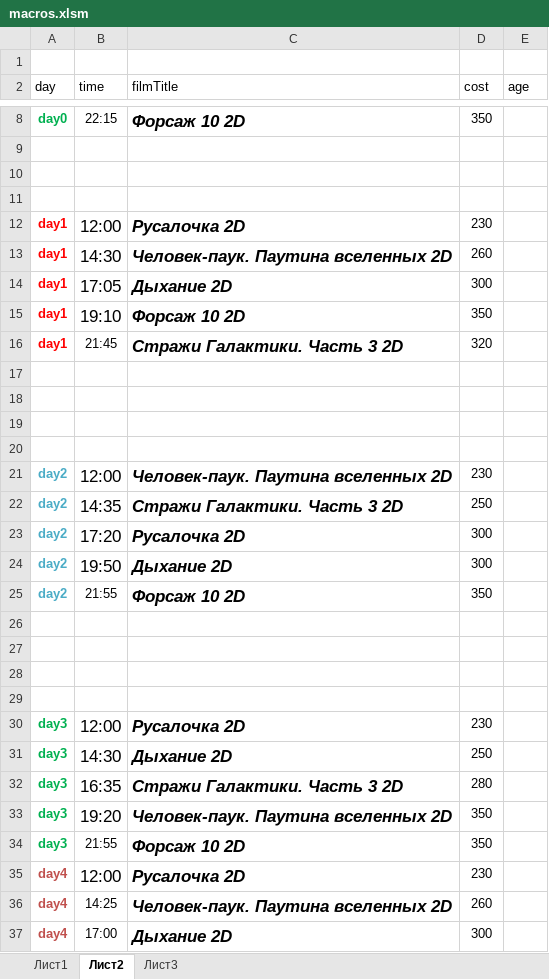
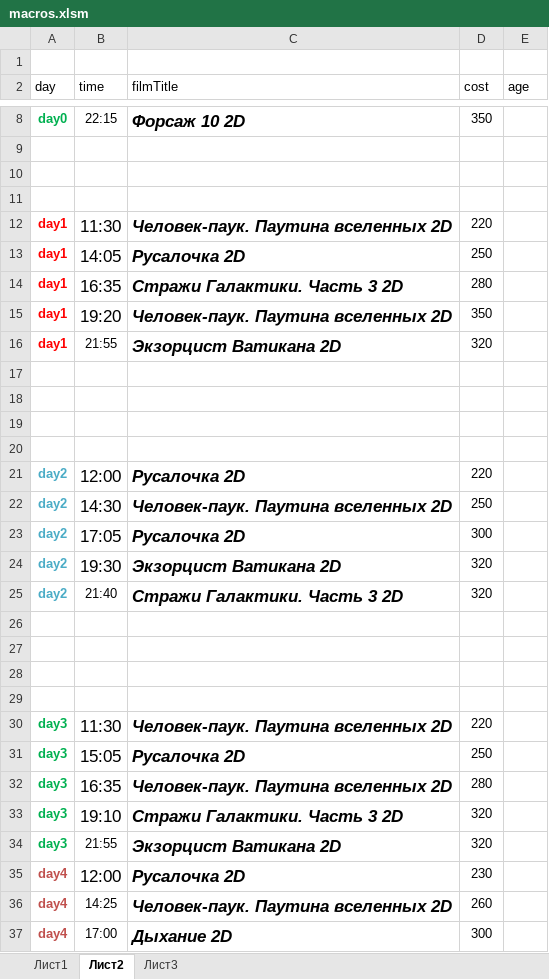
Before and after one commit to eg-bond/ReactSovremennic, an Excel workbook: ExternalScripts/Excel/macros.xlsm, sheet Лист2, drawn as a sheet; only a part is shown, gaps mark what is left out; values as stored, in another font and other column widths than the file's, no borders; removed rows and columns are numbered as before the commit, all else as after; the diff names each change by its address in the sheet, - before the commit and + after, or states it on an @@ line.

```diff
--- a/ExternalScripts/Excel/macros.xlsm (sheet Лист2)
+++ b/ExternalScripts/Excel/macros.xlsm (sheet Лист2)
-row 12: day1 | 12:00 | Русалочка 2D | 230
-B12 (time): 14:30
+B12 (time): 11:30
-D12 (cost): 260
+D12 (cost): 220
-B13 (time): 17:05
+B13 (time): 14:05
-C13 (filmTitle): Дыхание 2D
+C13 (filmTitle): Русалочка 2D
-D13 (cost): 300
+D13 (cost): 250
+row 14: day1 | 16:35 | Стражи Галактики. Часть 3 2D | 280
-B15 (time): 19:10
+B15 (time): 19:20
-C15 (filmTitle): Форсаж 10 2D
+C15 (filmTitle): Человек-паук. Паутина вселенных 2D
-B16 (time): 21:45
+B16 (time): 21:55
-C16 (filmTitle): Стражи Галактики. Часть 3 2D
+C16 (filmTitle): Экзорцист Ватикана 2D
-C21 (filmTitle): Человек-паук. Паутина вселенных 2D
+C21 (filmTitle): Русалочка 2D
-D21 (cost): 230
+D21 (cost): 220
-B22 (time): 14:35
+B22 (time): 14:30
-C22 (filmTitle): Стражи Галактики. Часть 3 2D
+C22 (filmTitle): Человек-паук. Паутина вселенных 2D
-B23 (time): 17:20
+B23 (time): 17:05
-B24 (time): 19:50
+B24 (time): 19:30
-C24 (filmTitle): Дыхание 2D
+C24 (filmTitle): Экзорцист Ватикана 2D
-D24 (cost): 300
+D24 (cost): 320
-B25 (time): 21:55
+B25 (time): 21:40
-C25 (filmTitle): Форсаж 10 2D
+C25 (filmTitle): Стражи Галактики. Часть 3 2D
-D25 (cost): 350
+D25 (cost): 320
-B30 (time): 12:00
+B30 (time): 11:30
-C30 (filmTitle): Русалочка 2D
+C30 (filmTitle): Человек-паук. Паутина вселенных 2D
-D30 (cost): 230
+D30 (cost): 220
-B31 (time): 14:30
+B31 (time): 15:05
-C31 (filmTitle): Дыхание 2D
+C31 (filmTitle): Русалочка 2D
-C32 (filmTitle): Стражи Галактики. Часть 3 2D
+C32 (filmTitle): Человек-паук. Паутина вселенных 2D
-B33 (time): 19:20
+B33 (time): 19:10
-C33 (filmTitle): Человек-паук. Паутина вселенных 2D
+C33 (filmTitle): Стражи Галактики. Часть 3 2D
-D33:D34 (cost): 350
+D33:D34 (cost): 320
-C34 (filmTitle): Форсаж 10 2D
+C34 (filmTitle): Экзорцист Ватикана 2D
```
Also changed, not shown: sheet Лист1, 3 other files.
